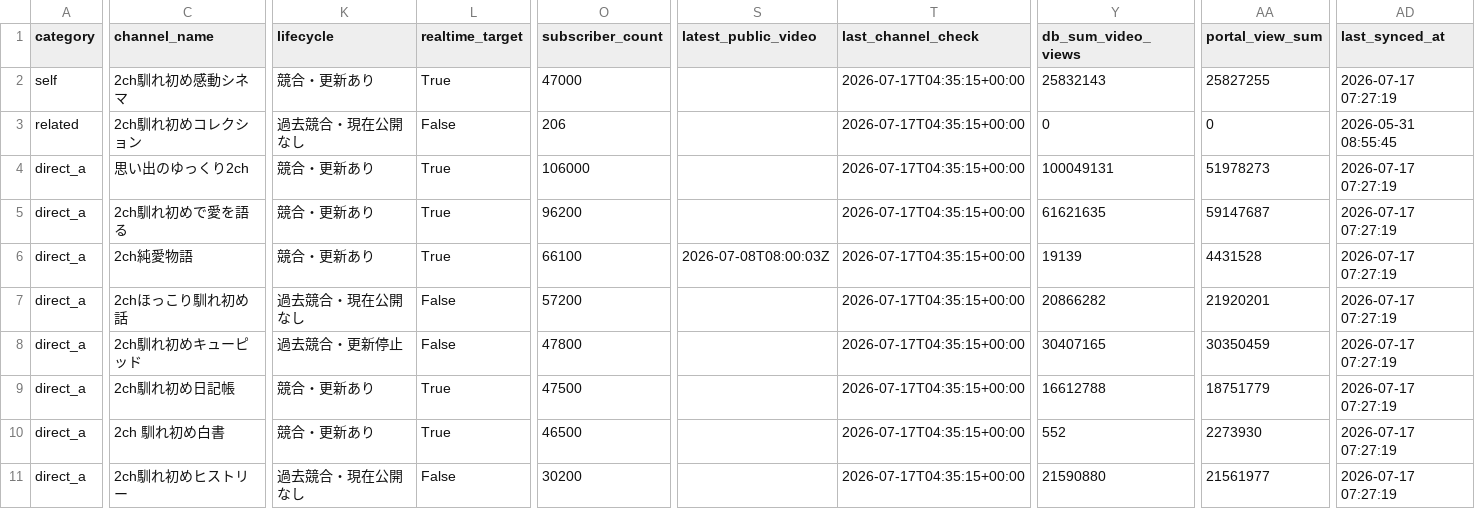
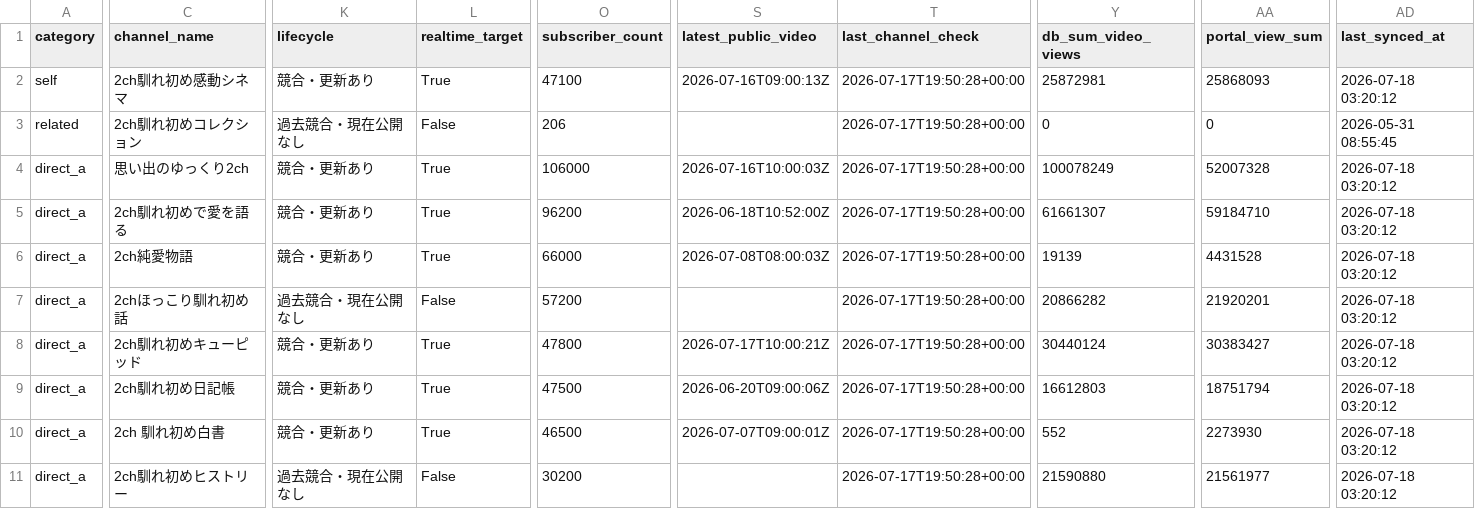
Before and after one commit to japonismy/naresome-kikaku-research, a CSV file: reports/competitor_registry_match.csv, drawn as a sheet; only a part is shown, gaps mark what is left out; the diff covers the shown part only; the diff names each change by its address in the sheet, - before the commit and + after, or states it on an @@ line.

```diff
--- a/reports/competitor_registry_match.csv
+++ b/reports/competitor_registry_match.csv
-O2 (subscriber_count): 47000
+O2 (subscriber_count): 47100
-S2 (latest_public_video): (empty)
+S2 (latest_public_video): 2026-07-16T09:00:13Z
-T2:T11 (last_channel_check): 2026-07-17T04:35:15+00:00
+T2:T11 (last_channel_check): 2026-07-17T19:50:28+00:00
-Y2 (db_sum_video_views): 25832143
+Y2 (db_sum_video_views): 25872981
-AA2 (portal_view_sum): 25827255
+AA2 (portal_view_sum): 25868093
-AD2 (last_synced_at): 2026-07-17 07:27:19
+AD2 (last_synced_at): 2026-07-18 03:20:12
-S4 (latest_public_video): (empty)
+S4 (latest_public_video): 2026-07-16T10:00:03Z
-Y4 (db_sum_video_views): 100049131
+Y4 (db_sum_video_views): 100078249
-AA4 (portal_view_sum): 51978273
+AA4 (portal_view_sum): 52007328
-AD4:AD11 (last_synced_at): 2026-07-17 07:27:19
+AD4:AD11 (last_synced_at): 2026-07-18 03:20:12
-S5 (latest_public_video): (empty)
+S5 (latest_public_video): 2026-06-18T10:52:00Z
-Y5 (db_sum_video_views): 61621635
+Y5 (db_sum_video_views): 61661307
-AA5 (portal_view_sum): 59147687
+AA5 (portal_view_sum): 59184710
-O6 (subscriber_count): 66100
+O6 (subscriber_count): 66000
-K8 (lifecycle): 過去競合・更新停止
+K8 (lifecycle): 競合・更新あり
-L8 (realtime_target): False
+L8 (realtime_target): True
-S8 (latest_public_video): (empty)
+S8 (latest_public_video): 2026-07-17T10:00:21Z
-Y8 (db_sum_video_views): 30407165
+Y8 (db_sum_video_views): 30440124
-AA8 (portal_view_sum): 30350459
+AA8 (portal_view_sum): 30383427
-S9 (latest_public_video): (empty)
+S9 (latest_public_video): 2026-06-20T09:00:06Z
-Y9 (db_sum_video_views): 16612788
+Y9 (db_sum_video_views): 16612803
-AA9 (portal_view_sum): 18751779
+AA9 (portal_view_sum): 18751794
-S10 (latest_public_video): (empty)
+S10 (latest_public_video): 2026-07-07T09:00:01Z
```
Also changed, not shown: 155 edited cells elsewhere in this file, data_sources/observed_archive_supplement.csv, data_sources/youtube_channel_status.csv, 9 other files.
